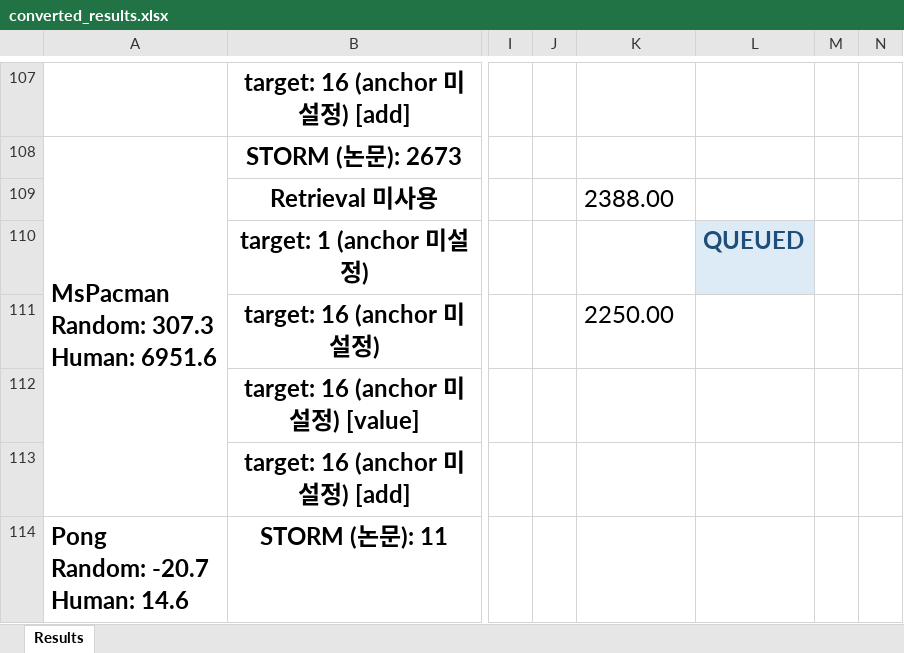
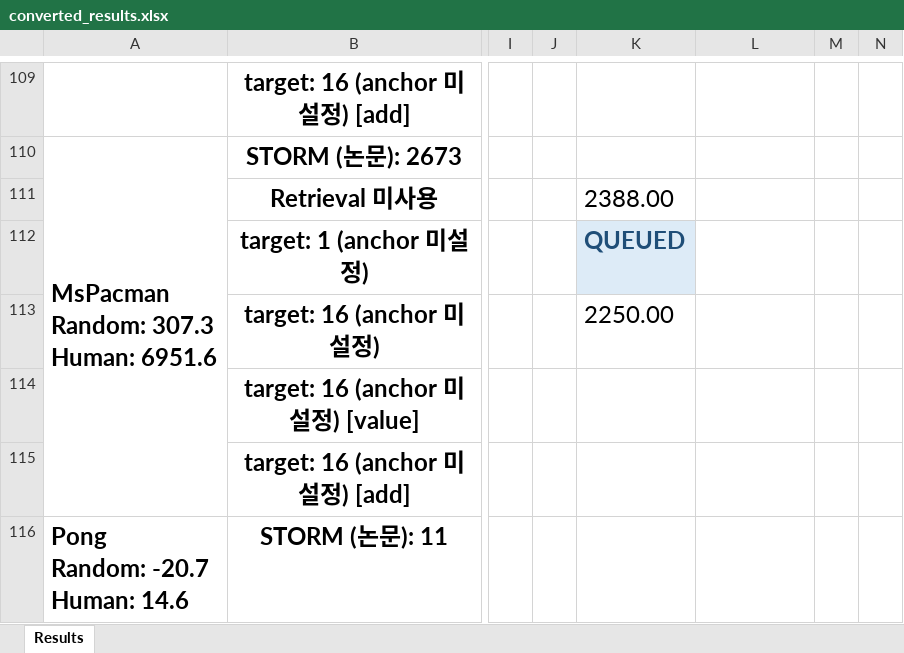
Before and after one commit to wrrte/STORM-1, an Excel workbook: results/converted_results.xlsx, sheet Results, drawn as a sheet; only a part is shown, gaps mark what is left out; values as stored, in another font and other column widths than the file's, no borders; addresses are those after the commit; the diff covers the shown part only; the diff names each change by its address in the sheet, - before the commit and + after, or states it on an @@ line.

Commit message:
표, job queue

```diff
--- a/results/converted_results.xlsx (sheet Results)
+++ b/results/converted_results.xlsx (sheet Results)
-K112: (empty)
+K112: QUEUED
-K112 fill: none
+K112 fill: #DDEBF7
-L112: QUEUED
+L112: (empty)
-L112 fill: #DDEBF7
+L112 fill: none
```
Also changed, not shown: 4 added rows, 15 edited cells and cell formats elsewhere in this sheet, 3 other files.
